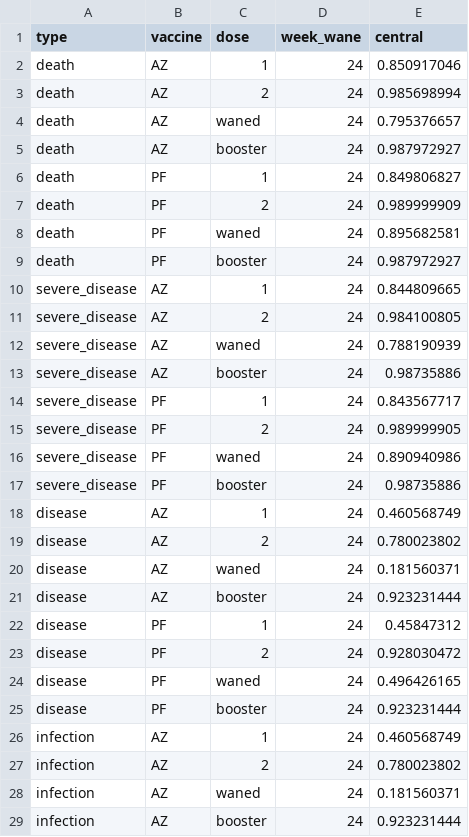
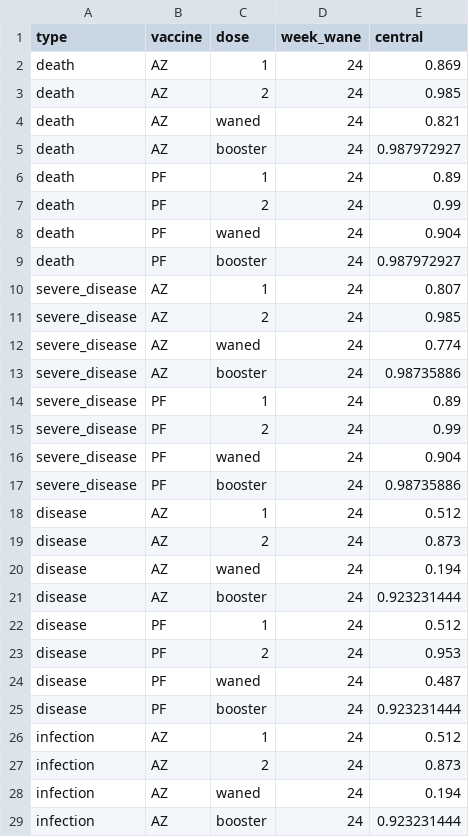
Before and after one commit to mrc-ide/sarscov2-vaccine-delay, a CSV file: src/vaccine_delay_simulation/vaccine_data/vaccine_efficacy_delta.csv, drawn as a sheet; only a part is shown; the diff covers the shown part only.

```diff
--- a/src/vaccine_delay_simulation/vaccine_data/vaccine_efficacy_delta.csv
+++ b/src/vaccine_delay_simulation/vaccine_data/vaccine_efficacy_delta.csv
@@ -1,29 +1,29 @@
 type,vaccine,dose,week_wane,central
-death,AZ,1,24,0.850917046
-death,AZ,2,24,0.985698994
-death,AZ,waned,24,0.795376657
+death,AZ,1,24,0.869
+death,AZ,2,24,0.985
+death,AZ,waned,24,0.821
 death,AZ,booster,24,0.987972927
-death,PF,1,24,0.849806827
-death,PF,2,24,0.989999909
-death,PF,waned,24,0.895682581
+death,PF,1,24,0.89
+death,PF,2,24,0.99
+death,PF,waned,24,0.904
 death,PF,booster,24,0.987972927
-severe_disease,AZ,1,24,0.844809665
-severe_disease,AZ,2,24,0.984100805
-severe_disease,AZ,waned,24,0.788190939
+severe_disease,AZ,1,24,0.807
+severe_disease,AZ,2,24,0.985
+severe_disease,AZ,waned,24,0.774
 severe_disease,AZ,booster,24,0.98735886
-severe_disease,PF,1,24,0.843567717
-severe_disease,PF,2,24,0.989999905
-severe_disease,PF,waned,24,0.890940986
+severe_disease,PF,1,24,0.89
+severe_disease,PF,2,24,0.99
+severe_disease,PF,waned,24,0.904
 severe_disease,PF,booster,24,0.98735886
-disease,AZ,1,24,0.460568749
-disease,AZ,2,24,0.780023802
-disease,AZ,waned,24,0.181560371
+disease,AZ,1,24,0.512
+disease,AZ,2,24,0.873
+disease,AZ,waned,24,0.194
 disease,AZ,booster,24,0.923231444
-disease,PF,1,24,0.45847312
-disease,PF,2,24,0.928030472
-disease,PF,waned,24,0.496426165
+disease,PF,1,24,0.512
+disease,PF,2,24,0.953
+disease,PF,waned,24,0.487
 disease,PF,booster,24,0.923231444
-infection,AZ,1,24,0.460568749
-infection,AZ,2,24,0.780023802
-infection,AZ,waned,24,0.181560371
+infection,AZ,1,24,0.512
+infection,AZ,2,24,0.873
+infection,AZ,waned,24,0.194
 infection,AZ,booster,24,0.923231444
```
Also changed, not shown: 3 edited cells elsewhere in this file, src/vaccine_delay_simulation/vaccine_data/vaccine_efficacy_alpha.csv, 10 other files.
